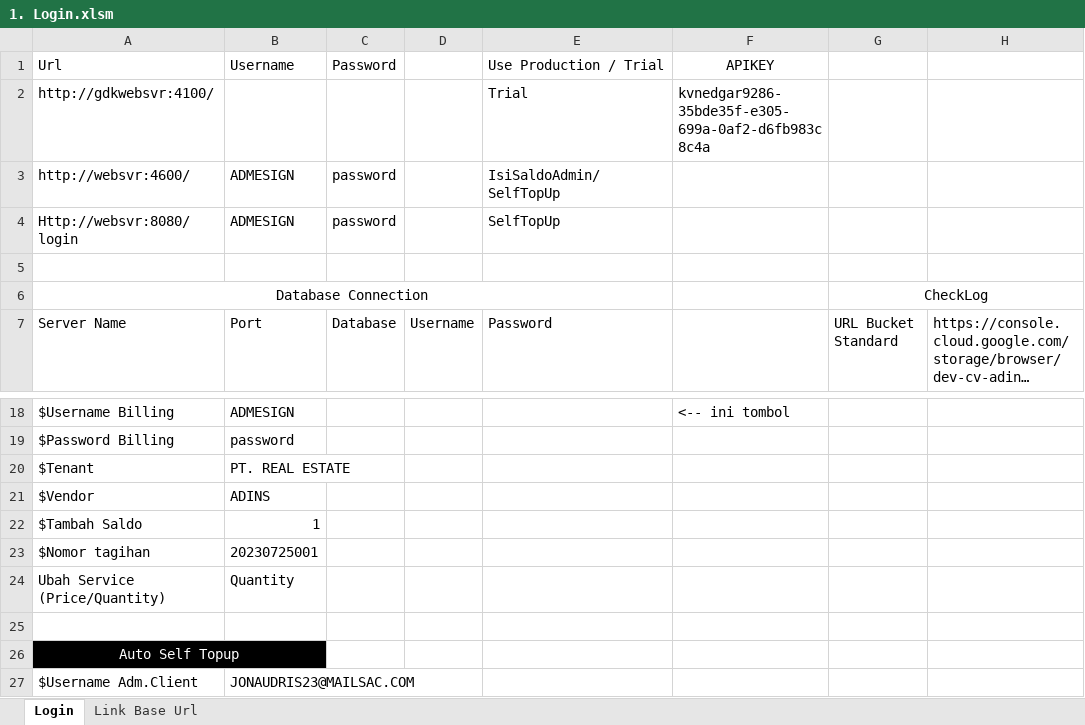
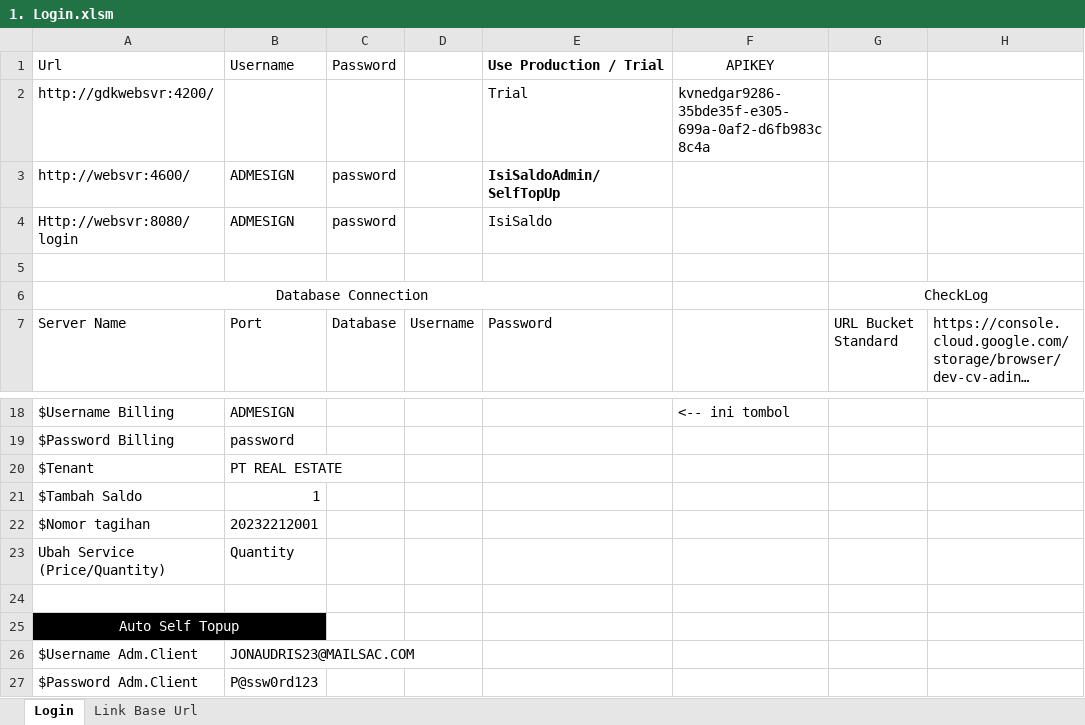
Before and after one commit to qcadins/ATAPIAAS, an Excel workbook: 1. Login.xlsm, sheet Login, drawn as a sheet; only a part is shown, gaps mark what is left out; the shorter side is filled out with more unchanged rows; long unchanged cells end in …; values as stored, in another font and other column widths than the file's, no borders; charts and pictures and conditional formats not drawn; removed rows and columns are numbered as before the commit, all else as after; the diff names each change by its address in the sheet, - before the commit and + after, or states it on an @@ line.

```diff
--- a/1. Login.xlsm (sheet Login)
+++ b/1. Login.xlsm (sheet Login)
-E1 bold: off
+E1 bold: on
-A2 (Url): http://gdkwebsvr:4100/
+A2 (Url): http://gdkwebsvr:4200/
-E3 bold: off
+E3 bold: on
-E4 (Use Production / Trial): SelfTopUp
+E4 (Use Production / Trial): IsiSaldo
-B20 (Username): PT. REAL ESTATE
+B20 (Username): PT REAL ESTATE
-row 21: $Vendor | ADINS
-B22 (Username): 20230725001
+B22 (Username): 20232212001
```
Also changed, not shown: sheet Link Base Url, Excel/2. APIAAS.xlsx, 6 other files.
